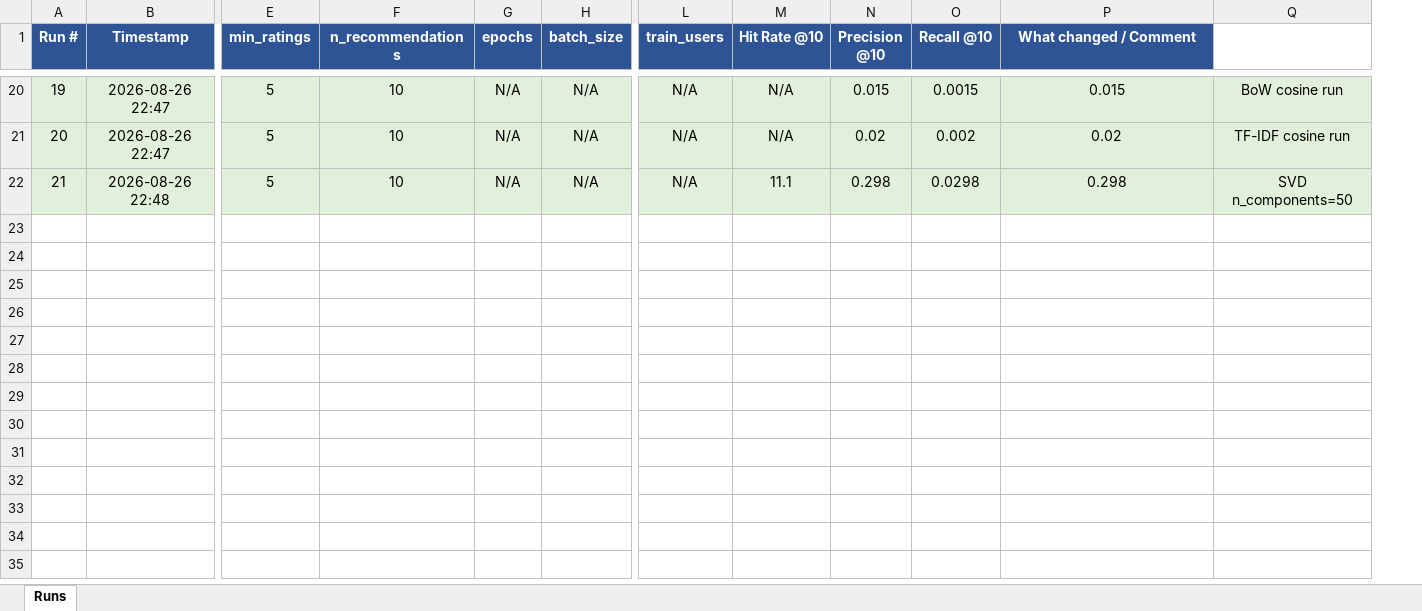
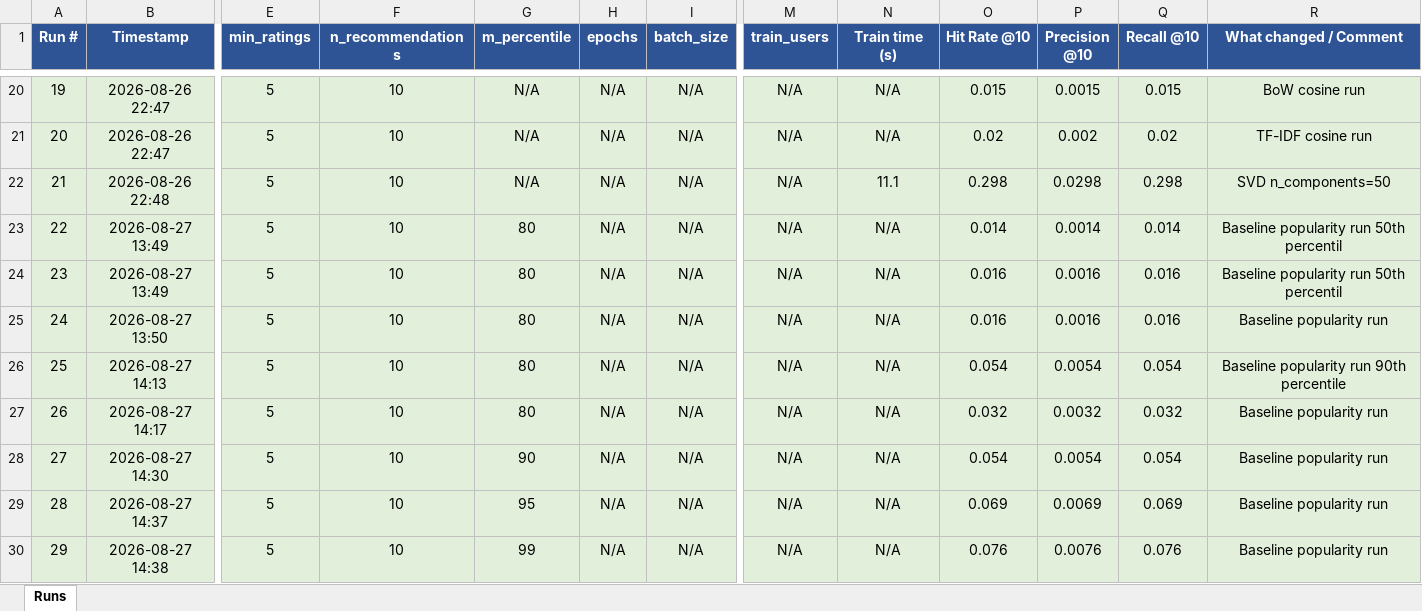
Before and after one commit to LCholakov/anime-recommendation-system, an Excel workbook: report/model_performance_tracker.xlsx, sheet Runs, drawn as a sheet; only a part is shown, gaps mark what is left out; values as stored, in another font and other column widths than the file's, no borders; removed rows and columns are numbered as before the commit, all else as after; rows hold the shown columns only; the diff covers the shown part only; the diff names each change by its address in the sheet, - before the commit and + after, or states it on an @@ line.

```diff
--- a/report/model_performance_tracker.xlsx (sheet Runs)
+++ b/report/model_performance_tracker.xlsx (sheet Runs)
+column G (m_percentile), rows 20-22: all N/A
+column N (Train time (s)), rows 20-22: N/A | N/A | 11.1
-column Q, rows 20-22: BoW cosine run | TF-IDF cosine run | SVD n_components=50
-O20 (Hit Rate @10): N/A
+O20 (Hit Rate @10): 0.015
-P20 (Precision @10): 0.015
+P20 (Precision @10): 0.0015
-Q20 (Recall @10): 0.0015
+Q20 (Recall @10): 0.015
-R20 (What changed / Comment): 0.015
+R20 (What changed / Comment): BoW cosine run
-O21 (Hit Rate @10): N/A
+O21 (Hit Rate @10): 0.02
-P21 (Precision @10): 0.02
+P21 (Precision @10): 0.002
-Q21 (Recall @10): 0.002
+Q21 (Recall @10): 0.02
-R21 (What changed / Comment): 0.02
+R21 (What changed / Comment): TF-IDF cosine run
-O22 (Hit Rate @10): 11.1
+O22 (Hit Rate @10): 0.298
-P22 (Precision @10): 0.298
+P22 (Precision @10): 0.0298
-Q22 (Recall @10): 0.0298
+Q22 (Recall @10): 0.298
-R22 (What changed / Comment): 0.298
+R22 (What changed / Comment): SVD n_components=50
+row 23: 22 | 2026-08-27 13:49 | 5 | 10 | 80 | N/A | N/A | N/A | N/A | 0.014 | 0.0014 | 0.014 | Baseline popularity run 50th percentil
+row 24: 23 | 2026-08-27 13:49 | 5 | 10 | 80 | N/A | N/A | N/A | N/A | 0.016 | 0.0016 | 0.016 | Baseline popularity run 50th percentil
+row 25: 24 | 2026-08-27 13:50 | 5 | 10 | 80 | N/A | N/A | N/A | N/A | 0.016 | 0.0016 | 0.016 | Baseline popularity run
+row 26: 25 | 2026-08-27 14:13 | 5 | 10 | 80 | N/A | N/A | N/A | N/A | 0.054 | 0.0054 | 0.054 | Baseline popularity run 90th percentile
+row 27: 26 | 2026-08-27 14:17 | 5 | 10 | 80 | N/A | N/A | N/A | N/A | 0.032 | 0.0032 | 0.032 | Baseline popularity run
+row 28: 27 | 2026-08-27 14:30 | 5 | 10 | 90 | N/A | N/A | N/A | N/A | 0.054 | 0.0054 | 0.054 | Baseline popularity run
+row 29: 28 | 2026-08-27 14:37 | 5 | 10 | 95 | N/A | N/A | N/A | N/A | 0.069 | 0.0069 | 0.069 | Baseline popularity run
+row 30: 29 | 2026-08-27 14:38 | 5 | 10 | 99 | N/A | N/A | N/A | N/A | 0.076 | 0.0076 | 0.076 | Baseline popularity run
```
Also changed, not shown: 32 edited cells elsewhere in this sheet, 13 other files.
